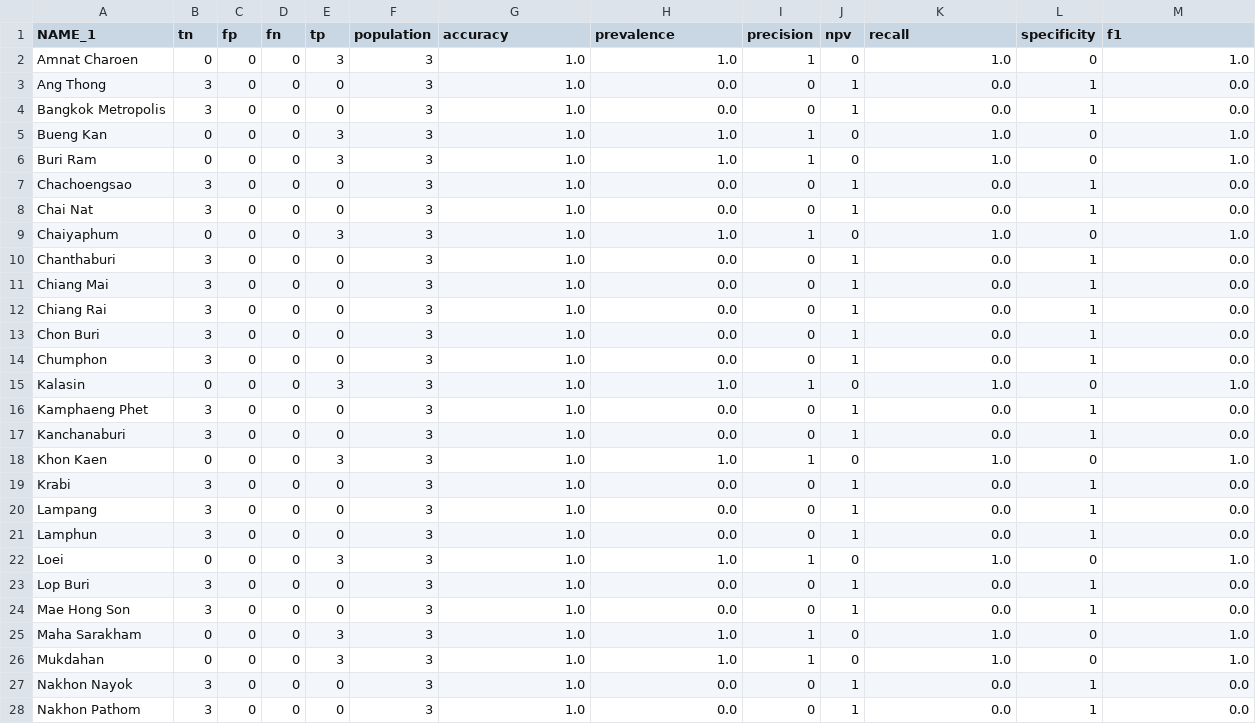
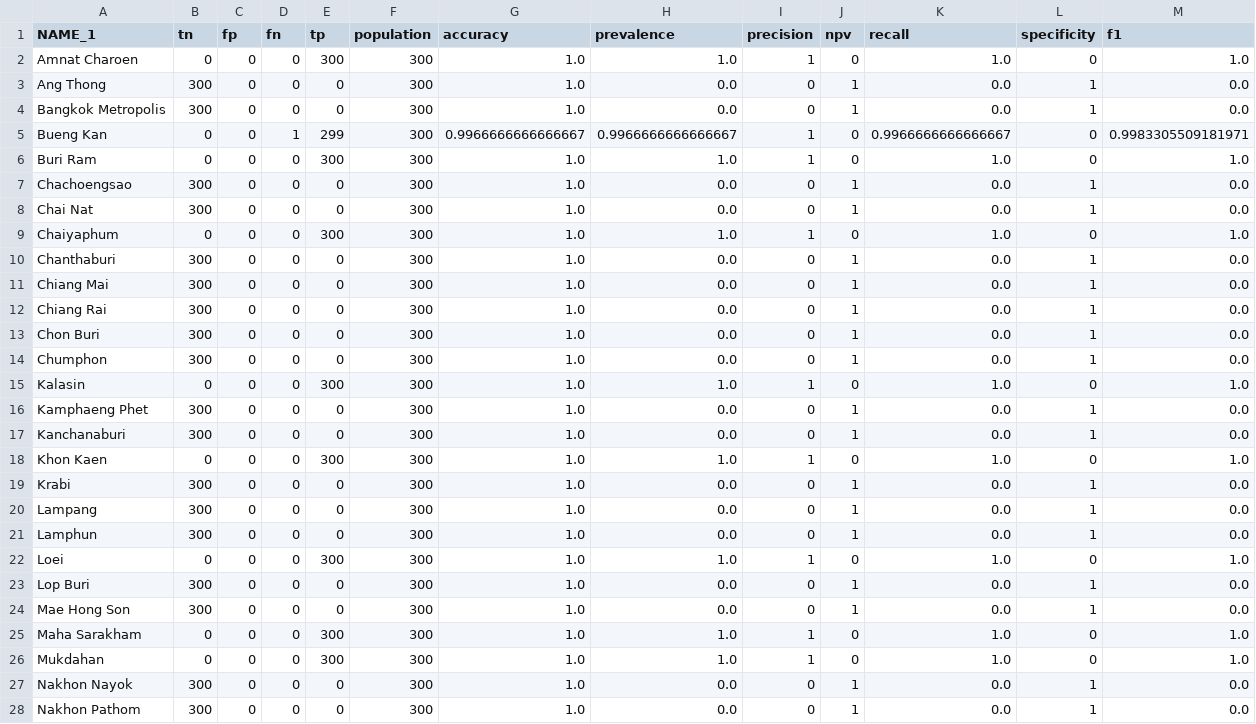
Before and after one commit to kawin7538/senior_spatial, a CSV file: output/testcase_output2/m2.besag.metrics.csv, drawn as a sheet; only a part is shown; the diff covers the shown part only.

```diff
--- a/output/testcase_output2/m2.besag.metrics.csv
+++ b/output/testcase_output2/m2.besag.metrics.csv
@@ -1,28 +1,28 @@
 NAME_1,tn,fp,fn,tp,population,accuracy,prevalence,precision,npv,recall,specificity,f1
-Amnat Charoen,0,0,0,3,3,1.0,1.0,1,0,1.0,0,1.0
-Ang Thong,3,0,0,0,3,1.0,0.0,0,1,0.0,1,0.0
-Bangkok Metropolis,3,0,0,0,3,1.0,0.0,0,1,0.0,1,0.0
-Bueng Kan,0,0,0,3,3,1.0,1.0,1,0,1.0,0,1.0
-Buri Ram,0,0,0,3,3,1.0,1.0,1,0,1.0,0,1.0
-Chachoengsao,3,0,0,0,3,1.0,0.0,0,1,0.0,1,0.0
-Chai Nat,3,0,0,0,3,1.0,0.0,0,1,0.0,1,0.0
-Chaiyaphum,0,0,0,3,3,1.0,1.0,1,0,1.0,0,1.0
-Chanthaburi,3,0,0,0,3,1.0,0.0,0,1,0.0,1,0.0
-Chiang Mai,3,0,0,0,3,1.0,0.0,0,1,0.0,1,0.0
-Chiang Rai,3,0,0,0,3,1.0,0.0,0,1,0.0,1,0.0
-Chon Buri,3,0,0,0,3,1.0,0.0,0,1,0.0,1,0.0
-Chumphon,3,0,0,0,3,1.0,0.0,0,1,0.0,1,0.0
-Kalasin,0,0,0,3,3,1.0,1.0,1,0,1.0,0,1.0
-Kamphaeng Phet,3,0,0,0,3,1.0,0.0,0,1,0.0,1,0.0
-Kanchanaburi,3,0,0,0,3,1.0,0.0,0,1,0.0,1,0.0
-Khon Kaen,0,0,0,3,3,1.0,1.0,1,0,1.0,0,1.0
-Krabi,3,0,0,0,3,1.0,0.0,0,1,0.0,1,0.0
-Lampang,3,0,0,0,3,1.0,0.0,0,1,0.0,1,0.0
-Lamphun,3,0,0,0,3,1.0,0.0,0,1,0.0,1,0.0
-Loei,0,0,0,3,3,1.0,1.0,1,0,1.0,0,1.0
-Lop Buri,3,0,0,0,3,1.0,0.0,0,1,0.0,1,0.0
-Mae Hong Son,3,0,0,0,3,1.0,0.0,0,1,0.0,1,0.0
-Maha Sarakham,0,0,0,3,3,1.0,1.0,1,0,1.0,0,1.0
-Mukdahan,0,0,0,3,3,1.0,1.0,1,0,1.0,0,1.0
-Nakhon Nayok,3,0,0,0,3,1.0,0.0,0,1,0.0,1,0.0
-Nakhon Pathom,3,0,0,0,3,1.0,0.0,0,1,0.0,1,0.0
+Amnat Charoen,0,0,0,300,300,1.0,1.0,1,0,1.0,0,1.0
+Ang Thong,300,0,0,0,300,1.0,0.0,0,1,0.0,1,0.0
+Bangkok Metropolis,300,0,0,0,300,1.0,0.0,0,1,0.0,1,0.0
+Bueng Kan,0,0,1,299,300,0.9966666666666667,0.9966666666666667,1,0,0.9966666666666667,0,0.9983305509181971
+Buri Ram,0,0,0,300,300,1.0,1.0,1,0,1.0,0,1.0
+Chachoengsao,300,0,0,0,300,1.0,0.0,0,1,0.0,1,0.0
+Chai Nat,300,0,0,0,300,1.0,0.0,0,1,0.0,1,0.0
+Chaiyaphum,0,0,0,300,300,1.0,1.0,1,0,1.0,0,1.0
+Chanthaburi,300,0,0,0,300,1.0,0.0,0,1,0.0,1,0.0
+Chiang Mai,300,0,0,0,300,1.0,0.0,0,1,0.0,1,0.0
+Chiang Rai,300,0,0,0,300,1.0,0.0,0,1,0.0,1,0.0
+Chon Buri,300,0,0,0,300,1.0,0.0,0,1,0.0,1,0.0
+Chumphon,300,0,0,0,300,1.0,0.0,0,1,0.0,1,0.0
+Kalasin,0,0,0,300,300,1.0,1.0,1,0,1.0,0,1.0
+Kamphaeng Phet,300,0,0,0,300,1.0,0.0,0,1,0.0,1,0.0
+Kanchanaburi,300,0,0,0,300,1.0,0.0,0,1,0.0,1,0.0
+Khon Kaen,0,0,0,300,300,1.0,1.0,1,0,1.0,0,1.0
+Krabi,300,0,0,0,300,1.0,0.0,0,1,0.0,1,0.0
+Lampang,300,0,0,0,300,1.0,0.0,0,1,0.0,1,0.0
+Lamphun,300,0,0,0,300,1.0,0.0,0,1,0.0,1,0.0
+Loei,0,0,0,300,300,1.0,1.0,1,0,1.0,0,1.0
+Lop Buri,300,0,0,0,300,1.0,0.0,0,1,0.0,1,0.0
+Mae Hong Son,300,0,0,0,300,1.0,0.0,0,1,0.0,1,0.0
+Maha Sarakham,0,0,0,300,300,1.0,1.0,1,0,1.0,0,1.0
+Mukdahan,0,0,0,300,300,1.0,1.0,1,0,1.0,0,1.0
+Nakhon Nayok,300,0,0,0,300,1.0,0.0,0,1,0.0,1,0.0
+Nakhon Pathom,300,0,0,0,300,1.0,0.0,0,1,0.0,1,0.0
```
Also changed, not shown: 120 edited cells elsewhere in this file, output/testcase_output2/m0.besag.metrics.csv, output/testcase_output2/m1.besag.metrics.csv, 25 other files.
